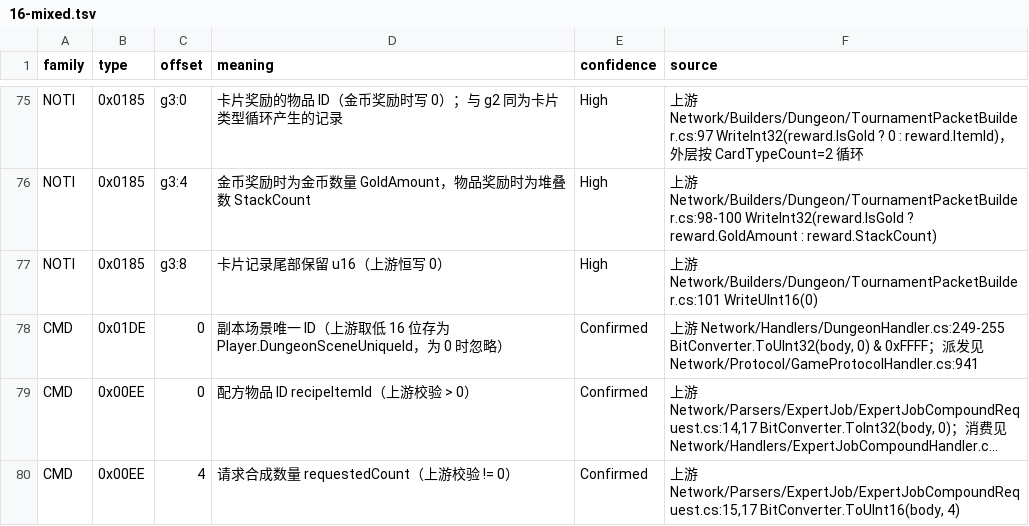
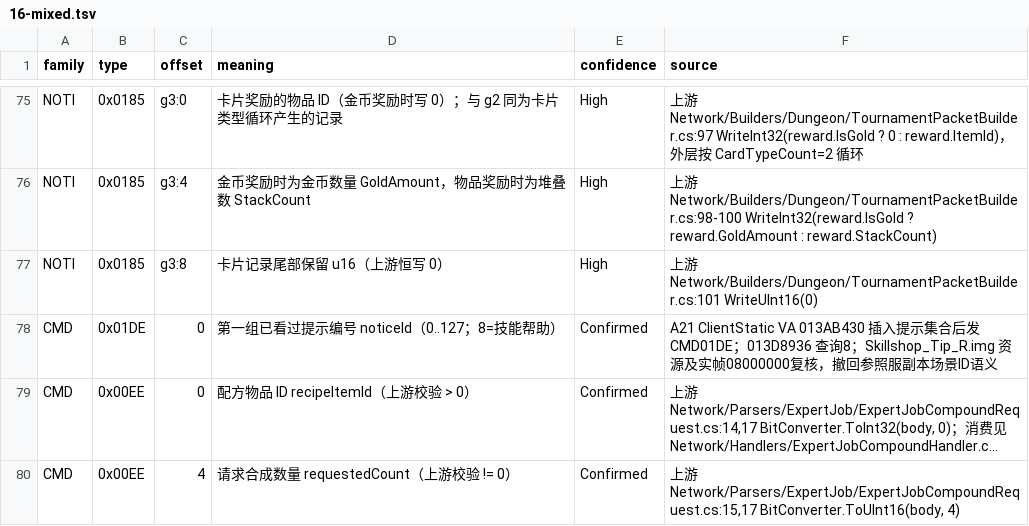
Before and after one commit to Gloria-GK-406/DNF-JP-86-Server, a TSV file: protocol/patterns/data/meanings/16-mixed.tsv, drawn as a sheet; only a part is shown, gaps mark what is left out; long unchanged cells end in …; the diff names each change by its address in the sheet, - before the commit and + after, or states it on an @@ line.

Commit message:
Persist A21 seen-notice groups and replay account and character state

```diff
--- a/protocol/patterns/data/meanings/16-mixed.tsv
+++ b/protocol/patterns/data/meanings/16-mixed.tsv
-D78 (meaning): 副本场景唯一 ID（上游取低 16 位存为 Player.DungeonSceneUniqueId，为 0 时忽略）
+D78 (meaning): 第一组已看过提示编号 noticeId（0..127；8=技能帮助）
-F78 (source): 上游 Network/Handlers/DungeonHandler.cs:249-255 BitConverter.ToUInt32(body, 0) & 0xFFFF；派发见 Network/Protocol/GameProtocolHandler.cs:941
+F78 (source): A21 ClientStatic VA 013AB430 插入提示集合后发 CMD01DE；013D8936 查询8；Skillshop_Tip_R.img 资源及实帧08000000复核，撤回参照服副本场景ID语义
```
Also changed, not shown: 35 other files.
